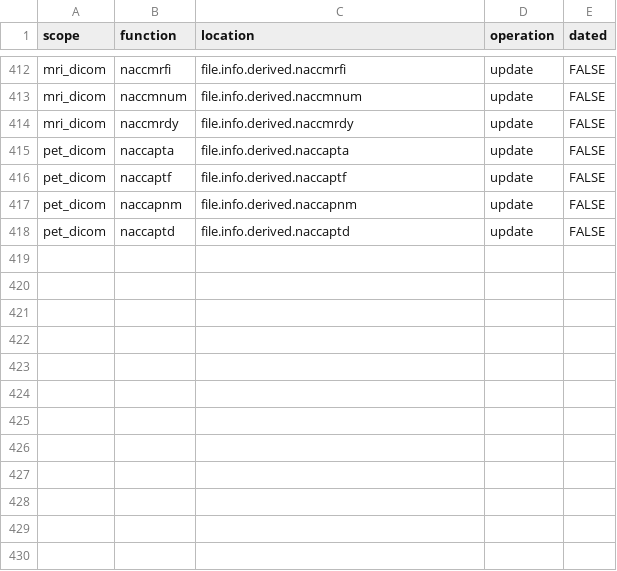
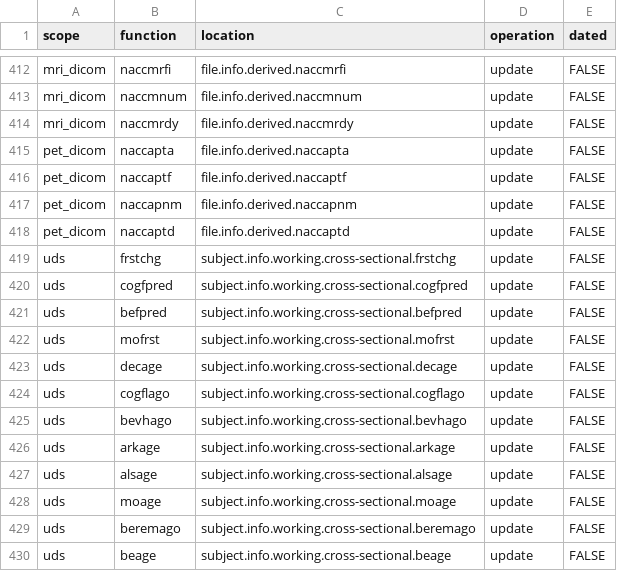
Before and after one commit to naccdata/nacc-attribute-deriver, a CSV file: nacc_attribute_deriver/config/curation_rules.csv, drawn as a sheet; only a part is shown, gaps mark what is left out.

Commit message:
God I hate B9. Update to handle the need to carry over cross-sectionally across multiple forms

```diff
--- a/nacc_attribute_deriver/config/curation_rules.csv
+++ b/nacc_attribute_deriver/config/curation_rules.csv
@@ -418 +418,13 @@ pet_dicom,naccapnm,file.info.derived.naccapnm,update,FALSE
 pet_dicom,naccaptd,file.info.derived.naccaptd,update,FALSE
+uds,frstchg,subject.info.working.cross-sectional.frstchg,update,FALSE
+uds,cogfpred,subject.info.working.cross-sectional.cogfpred,update,FALSE
+uds,befpred,subject.info.working.cross-sectional.befpred,update,FALSE
+uds,mofrst,subject.info.working.cross-sectional.mofrst,update,FALSE
+uds,decage,subject.info.working.cross-sectional.decage,update,FALSE
+uds,cogflago,subject.info.working.cross-sectional.cogflago,update,FALSE
+uds,bevhago,subject.info.working.cross-sectional.bevhago,update,FALSE
+uds,arkage,subject.info.working.cross-sectional.arkage,update,FALSE
+uds,alsage,subject.info.working.cross-sectional.alsage,update,FALSE
+uds,moage,subject.info.working.cross-sectional.moage,update,FALSE
+uds,beremago,subject.info.working.cross-sectional.beremago,update,FALSE
+uds,beage,subject.info.working.cross-sectional.beage,update,FALSE
```
Also changed, not shown: 43 other files.
